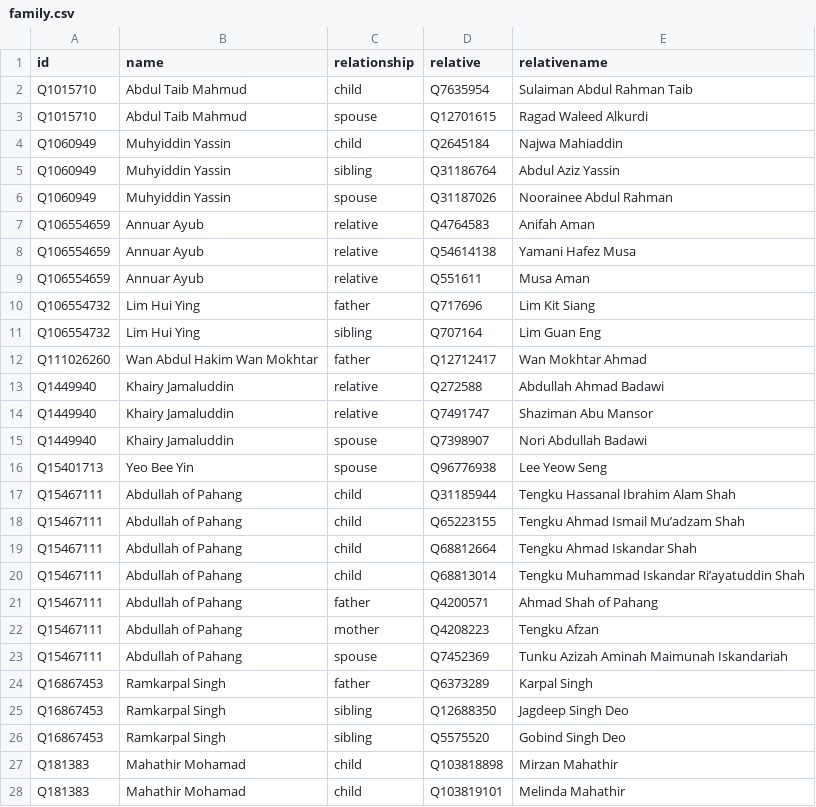
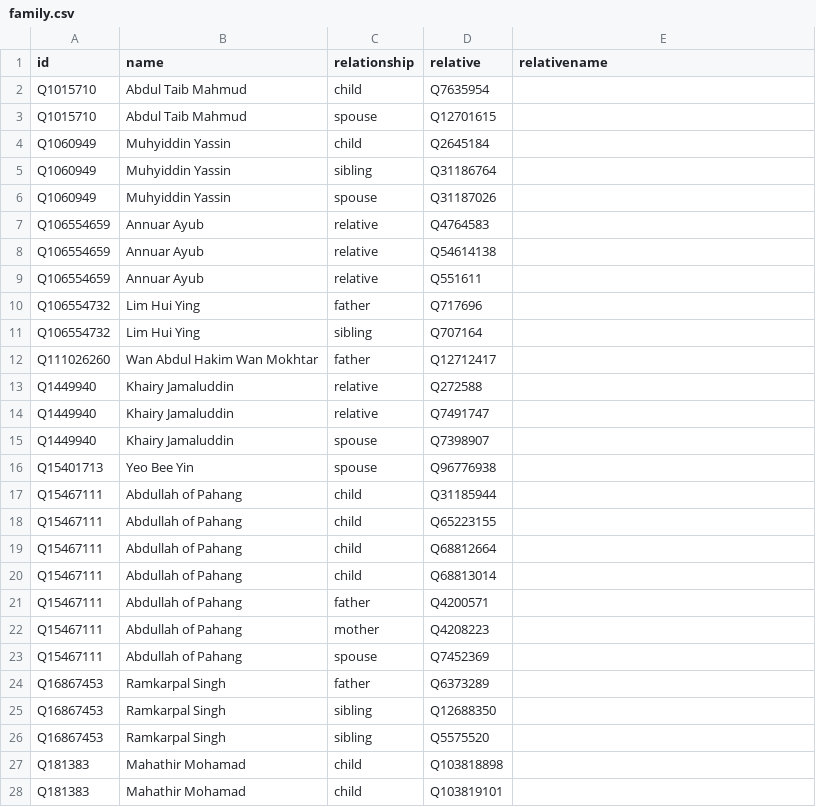
Before and after one commit to every-politician-scrapers/malaysia-ministers, a CSV file: html/family.csv, drawn as a sheet; only a part is shown; the diff covers the shown part only.

Commit message:
PCB update

```diff
--- a/html/family.csv
+++ b/html/family.csv
@@ -1,28 +1,28 @@
 id,name,relationship,relative,relativename
-Q1015710,Abdul Taib Mahmud,child,Q7635954,Sulaiman Abdul Rahman Taib
-Q1015710,Abdul Taib Mahmud,spouse,Q12701615,Ragad Waleed Alkurdi
-Q1060949,Muhyiddin Yassin,child,Q2645184,Najwa Mahiaddin
-Q1060949,Muhyiddin Yassin,sibling,Q31186764,Abdul Aziz Yassin
-Q1060949,Muhyiddin Yassin,spouse,Q31187026,Noorainee Abdul Rahman
-Q106554659,Annuar Ayub,relative,Q4764583,Anifah Aman
-Q106554659,Annuar Ayub,relative,Q54614138,Yamani Hafez Musa
-Q106554659,Annuar Ayub,relative,Q551611,Musa Aman
-Q106554732,Lim Hui Ying,father,Q717696,Lim Kit Siang
-Q106554732,Lim Hui Ying,sibling,Q707164,Lim Guan Eng
-Q111026260,Wan Abdul Hakim Wan Mokhtar,father,Q12712417,Wan Mokhtar Ahmad
-Q1449940,Khairy Jamaluddin,relative,Q272588,Abdullah Ahmad Badawi
-Q1449940,Khairy Jamaluddin,relative,Q7491747,Shaziman Abu Mansor
-Q1449940,Khairy Jamaluddin,spouse,Q7398907,Nori Abdullah Badawi
-Q15401713,Yeo Bee Yin,spouse,Q96776938,Lee Yeow Seng
-Q15467111,Abdullah of Pahang,child,Q31185944,Tengku Hassanal Ibrahim Alam Shah
-Q15467111,Abdullah of Pahang,child,Q65223155,Tengku Ahmad Ismail Mu’adzam Shah
-Q15467111,Abdullah of Pahang,child,Q68812664,Tengku Ahmad Iskandar Shah
-Q15467111,Abdullah of Pahang,child,Q68813014,Tengku Muhammad Iskandar Ri’ayatuddin Shah
-Q15467111,Abdullah of Pahang,father,Q4200571,Ahmad Shah of Pahang
-Q15467111,Abdullah of Pahang,mother,Q4208223,Tengku Afzan
-Q15467111,Abdullah of Pahang,spouse,Q7452369,Tunku Azizah Aminah Maimunah Iskandariah
-Q16867453,Ramkarpal Singh,father,Q6373289,Karpal Singh
-Q16867453,Ramkarpal Singh,sibling,Q12688350,Jagdeep Singh Deo
-Q16867453,Ramkarpal Singh,sibling,Q5575520,Gobind Singh Deo
-Q181383,Mahathir Mohamad,child,Q103818898,Mirzan Mahathir
-Q181383,Mahathir Mohamad,child,Q103819101,Melinda Mahathir
+Q1015710,Abdul Taib Mahmud,child,Q7635954,
+Q1015710,Abdul Taib Mahmud,spouse,Q12701615,
+Q1060949,Muhyiddin Yassin,child,Q2645184,
+Q1060949,Muhyiddin Yassin,sibling,Q31186764,
+Q1060949,Muhyiddin Yassin,spouse,Q31187026,
+Q106554659,Annuar Ayub,relative,Q4764583,
+Q106554659,Annuar Ayub,relative,Q54614138,
+Q106554659,Annuar Ayub,relative,Q551611,
+Q106554732,Lim Hui Ying,father,Q717696,
+Q106554732,Lim Hui Ying,sibling,Q707164,
+Q111026260,Wan Abdul Hakim Wan Mokhtar,father,Q12712417,
+Q1449940,Khairy Jamaluddin,relative,Q272588,
+Q1449940,Khairy Jamaluddin,relative,Q7491747,
+Q1449940,Khairy Jamaluddin,spouse,Q7398907,
+Q15401713,Yeo Bee Yin,spouse,Q96776938,
+Q15467111,Abdullah of Pahang,child,Q31185944,
+Q15467111,Abdullah of Pahang,child,Q65223155,
+Q15467111,Abdullah of Pahang,child,Q68812664,
+Q15467111,Abdullah of Pahang,child,Q68813014,
+Q15467111,Abdullah of Pahang,father,Q4200571,
+Q15467111,Abdullah of Pahang,mother,Q4208223,
+Q15467111,Abdullah of Pahang,spouse,Q7452369,
+Q16867453,Ramkarpal Singh,father,Q6373289,
+Q16867453,Ramkarpal Singh,sibling,Q12688350,
+Q16867453,Ramkarpal Singh,sibling,Q5575520,
+Q181383,Mahathir Mohamad,child,Q103818898,
+Q181383,Mahathir Mohamad,child,Q103819101,
```
Also changed, not shown: 83 edited cells elsewhere in this file.
